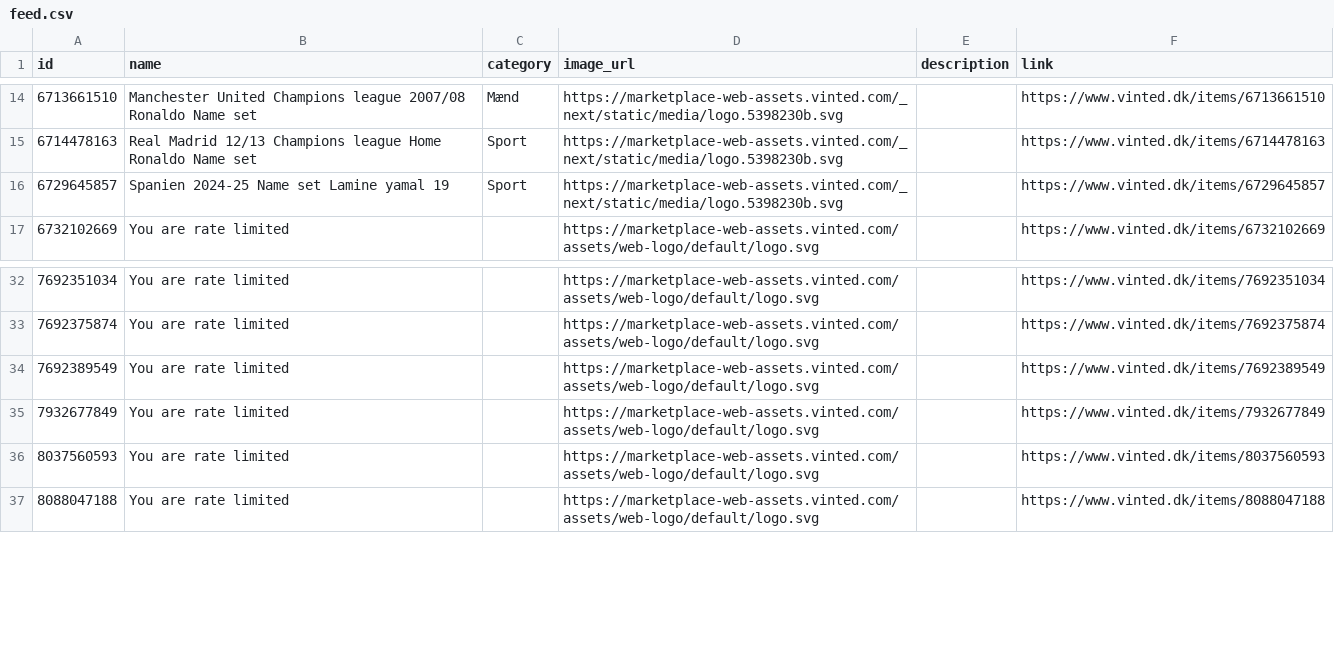
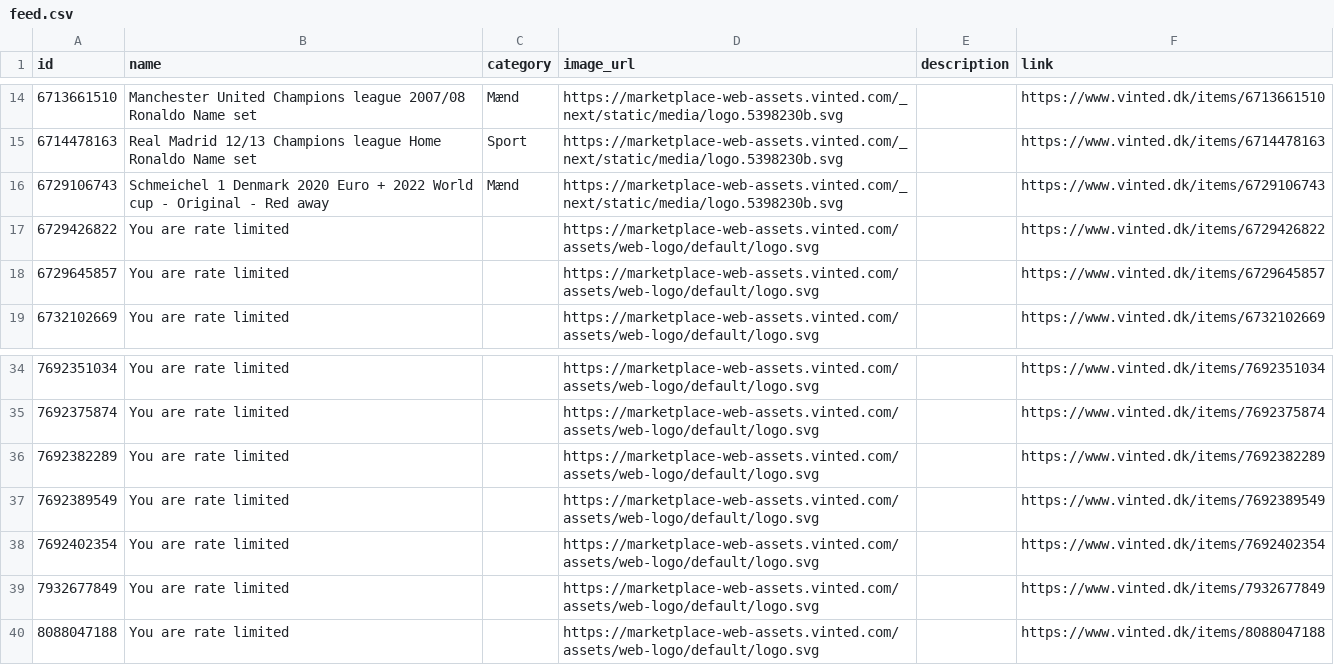
Before and after one commit to topMSD/vinted-scraper, a CSV file: data/feed.csv, drawn as a sheet; only a part is shown, gaps mark what is left out.

```diff
--- a/data/feed.csv
+++ b/data/feed.csv
@@ -15,3 +15,5 @@ id,name,category,image_url,description,link
 6714478163,Real Madrid 12/13 Champions league Home Ronaldo Name set,Sport,https://marketplace-web-assets.vinted.com/_next/static/media/logo.5398230b.svg,,https://www.vinted.dk/items/6714478163
-6729645857,Spanien 2024-25 Name set Lamine yamal 19,Sport,https://marketplace-web-assets.vinted.com/_next/static/media/logo.5398230b.svg,,https://www.vinted.dk/items/6729645857
+6729106743,Schmeichel 1 Denmark 2020 Euro + 2022 World cup - Original - Red away,Mænd,https://marketplace-web-assets.vinted.com/_next/static/media/logo.5398230b.svg,,https://www.vinted.dk/items/6729106743
+6729426822,You are rate limited,,https://marketplace-web-assets.vinted.com/assets/web-logo/default/logo.svg,,https://www.vinted.dk/items/6729426822
+6729645857,You are rate limited,,https://marketplace-web-assets.vinted.com/assets/web-logo/default/logo.svg,,https://www.vinted.dk/items/6729645857
 6732102669,You are rate limited,,https://marketplace-web-assets.vinted.com/assets/web-logo/default/logo.svg,,https://www.vinted.dk/items/6732102669
@@ -33,5 +35,6 @@ id,name,category,image_url,description,link
 7692375874,You are rate limited,,https://marketplace-web-assets.vinted.com/assets/web-logo/default/logo.svg,,https://www.vinted.dk/items/7692375874
+7692382289,You are rate limited,,https://marketplace-web-assets.vinted.com/assets/web-logo/default/logo.svg,,https://www.vinted.dk/items/7692382289
 7692389549,You are rate limited,,https://marketplace-web-assets.vinted.com/assets/web-logo/default/logo.svg,,https://www.vinted.dk/items/7692389549
+7692402354,You are rate limited,,https://marketplace-web-assets.vinted.com/assets/web-logo/default/logo.svg,,https://www.vinted.dk/items/7692402354
 7932677849,You are rate limited,,https://marketplace-web-assets.vinted.com/assets/web-logo/default/logo.svg,,https://www.vinted.dk/items/7932677849
-8037560593,You are rate limited,,https://marketplace-web-assets.vinted.com/assets/web-logo/default/logo.svg,,https://www.vinted.dk/items/8037560593
 8088047188,You are rate limited,,https://marketplace-web-assets.vinted.com/assets/web-logo/default/logo.svg,,https://www.vinted.dk/items/8088047188
```
